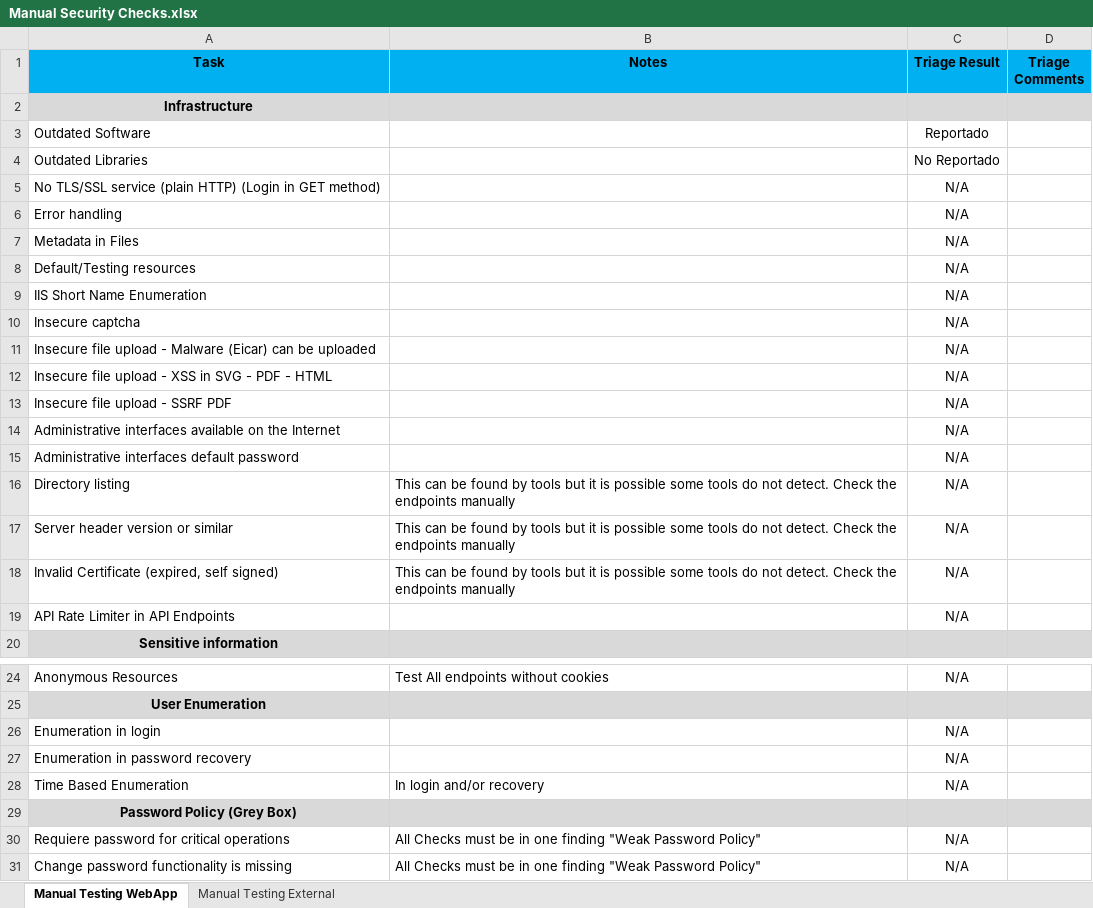
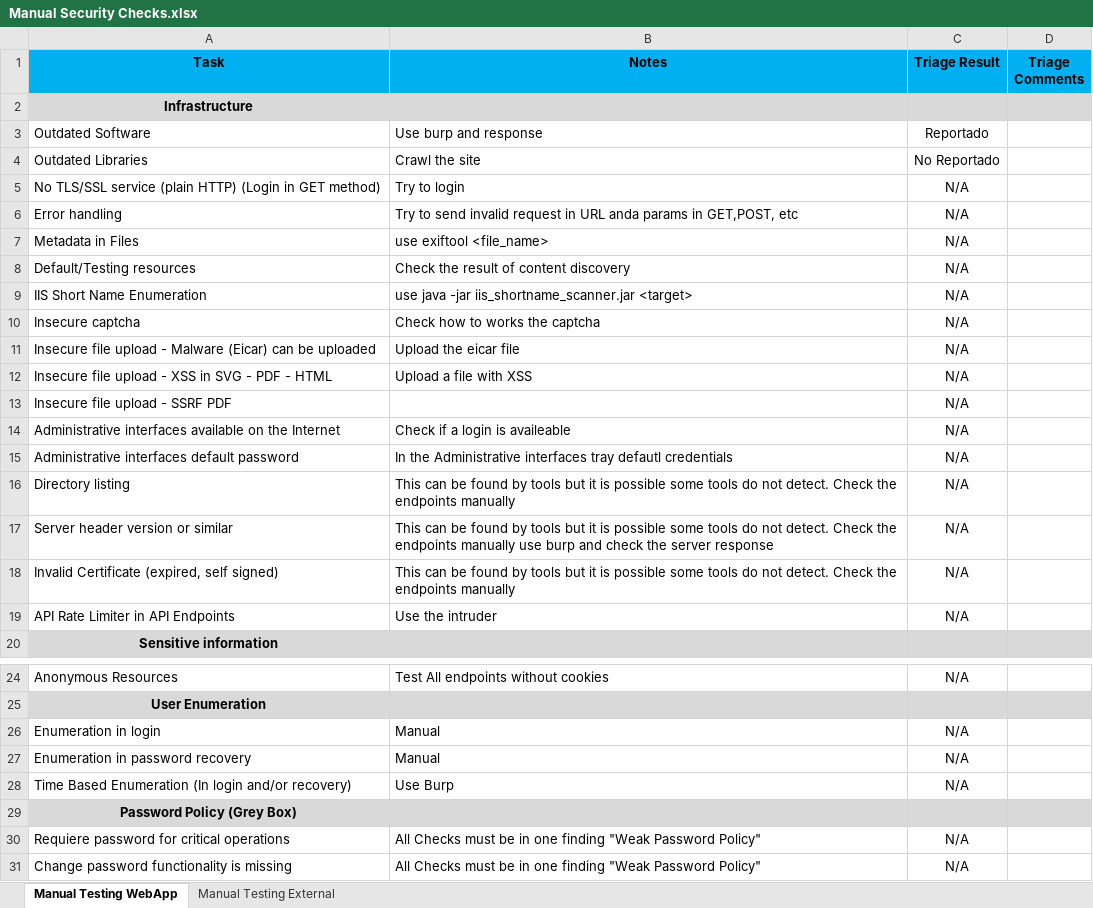
Before and after one commit to badBounty/HunterXL, an Excel workbook: Manual Security Checks.xlsx, sheet Manual Testing WebApp, drawn as a sheet; only a part is shown, gaps mark what is left out; values as stored, in another font and other column widths than the file's, no borders; removed rows and columns are numbered as before the commit, all else as after; the diff covers the shown part only; the diff names each change by its address in the sheet, - before the commit and + after, or states it on an @@ line.

Commit message:
Update Manual Security Checks.xlsx

```diff
--- a/Manual Security Checks.xlsx (sheet Manual Testing WebApp)
+++ b/Manual Security Checks.xlsx (sheet Manual Testing WebApp)
-B3 (Notes): (empty)
+B3 (Notes): Use burp and response
-B4 (Notes): (empty)
+B4 (Notes): Crawl the site
-B5 (Notes): (empty)
+B5 (Notes): Try to login
-B6 (Notes): (empty)
+B6 (Notes): Try to send invalid request in URL anda params in GET,POST, etc
-B7 (Notes): (empty)
+B7 (Notes): use exiftool <file_name>
-B8 (Notes): (empty)
+B8 (Notes): Check the result of content discovery
-B9 (Notes): (empty)
+B9 (Notes): use java -jar iis_shortname_scanner.jar <target>
-B10 (Notes): (empty)
+B10 (Notes): Check how to works the captcha
-B11 (Notes): (empty)
+B11 (Notes): Upload the eicar file
-B12 (Notes): (empty)
+B12 (Notes): Upload a file with XSS
-B14 (Notes): (empty)
+B14 (Notes): Check if a login is availeable
-B15 (Notes): (empty)
+B15 (Notes): In the Administrative interfaces tray defautl credentials
-B17 (Notes): …endpoints manually
+B17 (Notes): …endpoints manually use burp and check the server response
-B19 (Notes): (empty)
+B19 (Notes): Use the intruder
-B26:B27 (Notes): (empty)
+B26:B27 (Notes): Manual
-row 28: Time Based Enumeration | In login and/or recovery | N/A
+row 28: Time Based Enumeration (In login and/or recovery) | Use Burp | N/A
```
Also changed, not shown: 14 edited cells elsewhere in this sheet, sheet Manual Testing External.
